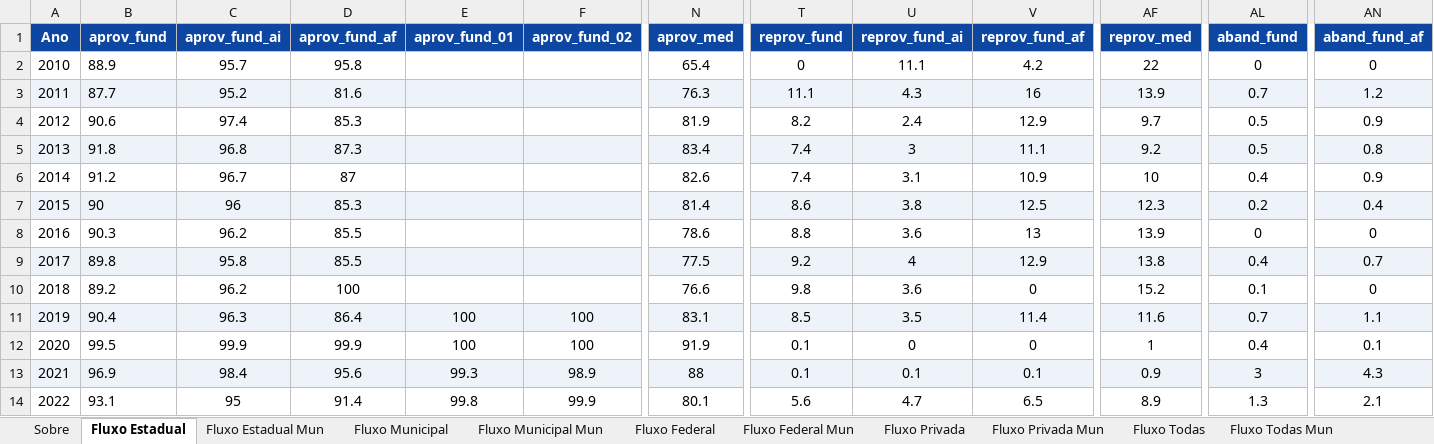
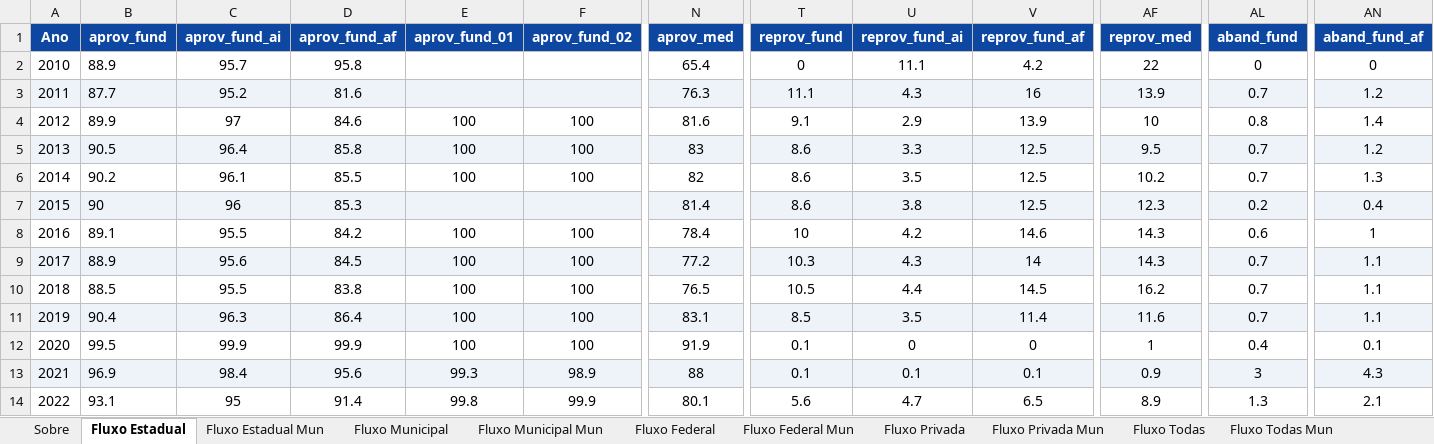
Before and after one commit to CEBE-RS/indicadores-educacionais, an Excel workbook: dados/downloads/dados_fluxo_rendimento.xlsx, sheet Fluxo Estadual, drawn as a sheet; only a part is shown, gaps mark what is left out; values as stored, in another font and other column widths than the file's, no borders; removed rows and columns are numbered as before the commit, all else as after; rows hold the shown columns only; the diff covers the shown part only; the diff names each change by its address in the sheet, - before the commit and + after, or states it on an @@ line.

```diff
--- a/dados/downloads/dados_fluxo_rendimento.xlsx (sheet Fluxo Estadual)
+++ b/dados/downloads/dados_fluxo_rendimento.xlsx (sheet Fluxo Estadual)
-row 4: 2012 | 90.6 | 97.4 | 85.3 |  |  | 81.9 | 8.2 | 2.4 | 12.9 | 9.7 | 0.5 | 0.9
-row 5: 2013 | 91.8 | 96.8 | 87.3 |  |  | 83.4 | 7.4 | 3 | 11.1 | 9.2 | 0.5 | 0.8
-row 6: 2014 | 91.2 | 96.7 | 87 |  |  | 82.6 | 7.4 | 3.1 | 10.9 | 10 | 0.4 | 0.9
+row 4: 2012 | 89.9 | 97 | 84.6 | 100 | 100 | 81.6 | 9.1 | 2.9 | 13.9 | 10 | 0.8 | 1.4
+row 5: 2013 | 90.5 | 96.4 | 85.8 | 100 | 100 | 83 | 8.6 | 3.3 | 12.5 | 9.5 | 0.7 | 1.2
+row 6: 2014 | 90.2 | 96.1 | 85.5 | 100 | 100 | 82 | 8.6 | 3.5 | 12.5 | 10.2 | 0.7 | 1.3
-row 8: 2016 | 90.3 | 96.2 | 85.5 |  |  | 78.6 | 8.8 | 3.6 | 13 | 13.9 | 0 | 0
-row 9: 2017 | 89.8 | 95.8 | 85.5 |  |  | 77.5 | 9.2 | 4 | 12.9 | 13.8 | 0.4 | 0.7
+row 8: 2016 | 89.1 | 95.5 | 84.2 | 100 | 100 | 78.4 | 10 | 4.2 | 14.6 | 14.3 | 0.6 | 1
+row 9: 2017 | 88.9 | 95.6 | 84.5 | 100 | 100 | 77.2 | 10.3 | 4.3 | 14 | 14.3 | 0.7 | 1.1
-B10 (aprov_fund): 89.2
+B10 (aprov_fund): 88.5
-C10 (aprov_fund_ai): 96.2
+C10 (aprov_fund_ai): 95.5
-D10 (aprov_fund_af): 100
+D10 (aprov_fund_af): 83.8
-E10 (aprov_fund_01): (empty)
+E10 (aprov_fund_01): 100
-F10 (aprov_fund_02): (empty)
+F10 (aprov_fund_02): 100
-N10 (aprov_med): 76.6
+N10 (aprov_med): 76.5
-T10 (reprov_fund): 9.8
+T10 (reprov_fund): 10.5
-U10 (reprov_fund_ai): 3.6
+U10 (reprov_fund_ai): 4.4
-V10 (reprov_fund_af): 0
+V10 (reprov_fund_af): 14.5
-AF10 (reprov_med): 15.2
+AF10 (reprov_med): 16.2
-AL10 (aband_fund): 0.1
+AL10 (aband_fund): 0.7
-AN10 (aband_fund_af): 0
+AN10 (aband_fund_af): 1.1
```
Also changed, not shown: 40 edited cells elsewhere in this sheet, sheet Fluxo Privada, sheet Fluxo Todas Mun, sheet Fluxo Estadual Mun, sheet Fluxo Municipal Mun, sheet Fluxo Todas, sheet Fluxo Municipal, 3 more sheets, dados/downloads/dados_acesso_matriculas.xlsx, dados/downloads/dados_docencia.xlsx, 11 other files.
